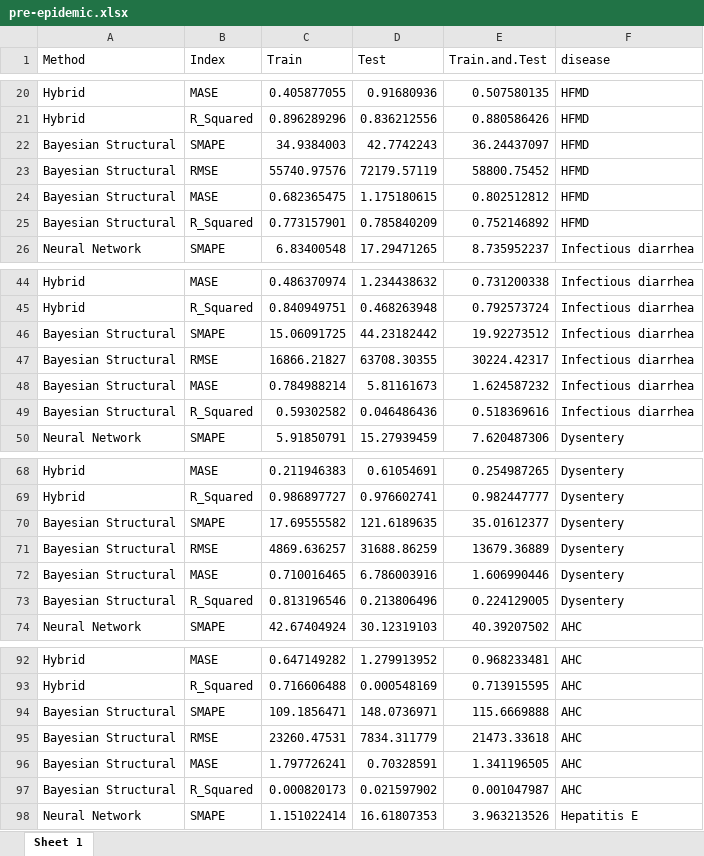
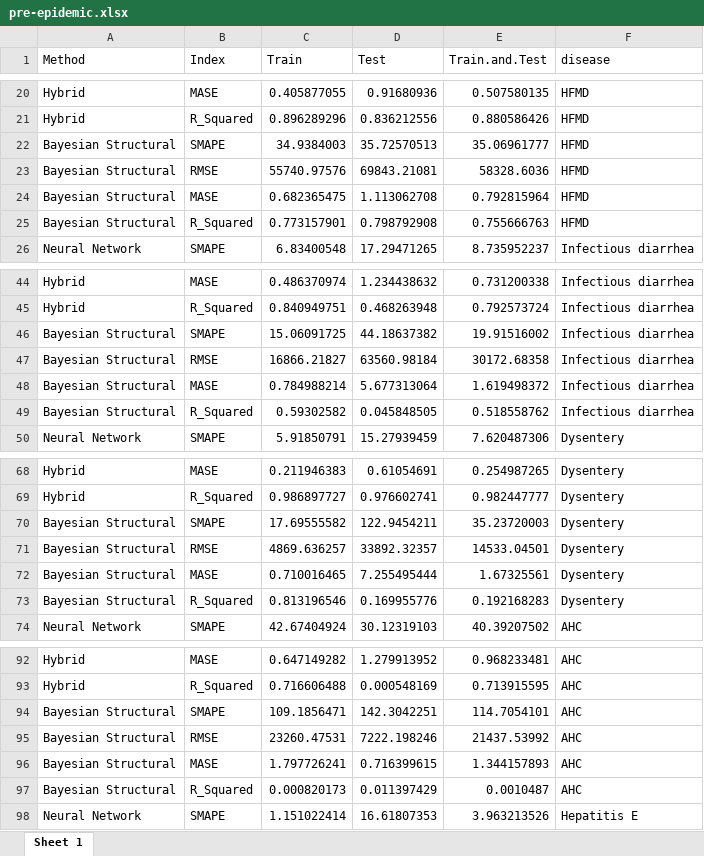
Before and after one commit to xmusphlkg/code_PHSM, an Excel workbook: outcome/appendix/model/pre-epidemic.xlsx, sheet Sheet 1, drawn as a sheet; only a part is shown, gaps mark what is left out; values as stored, in another font and other column widths than the file's, no borders; the diff covers the shown part only; the diff names each change by its address in the sheet, - before the commit and + after, or states it on an @@ line.

Commit message:
add appendix 1

```diff
--- a/outcome/appendix/model/pre-epidemic.xlsx (sheet Sheet 1)
+++ b/outcome/appendix/model/pre-epidemic.xlsx (sheet Sheet 1)
-D22 (Test): 42.7742243
+D22 (Test): 35.72570513
-E22 (Train.and.Test): 36.24437097
+E22 (Train.and.Test): 35.06961777
-D23 (Test): 72179.57119
+D23 (Test): 69843.21081
-E23 (Train.and.Test): 58800.75452
+E23 (Train.and.Test): 58328.6036
-D24 (Test): 1.175180615
+D24 (Test): 1.113062708
-E24 (Train.and.Test): 0.802512812
+E24 (Train.and.Test): 0.792815964
-D25 (Test): 0.785840209
+D25 (Test): 0.798792908
-E25 (Train.and.Test): 0.752146892
+E25 (Train.and.Test): 0.755666763
-D46 (Test): 44.23182442
+D46 (Test): 44.18637382
-E46 (Train.and.Test): 19.92273512
+E46 (Train.and.Test): 19.91516002
-D47 (Test): 63708.30355
+D47 (Test): 63560.98184
-E47 (Train.and.Test): 30224.42317
+E47 (Train.and.Test): 30172.68358
-D48 (Test): 5.81161673
+D48 (Test): 5.677313064
-E48 (Train.and.Test): 1.624587232
+E48 (Train.and.Test): 1.619498372
-D49 (Test): 0.046486436
+D49 (Test): 0.045848505
-E49 (Train.and.Test): 0.518369616
+E49 (Train.and.Test): 0.518558762
-D70 (Test): 121.6189635
+D70 (Test): 122.9454211
-E70 (Train.and.Test): 35.01612377
+E70 (Train.and.Test): 35.23720003
-D71 (Test): 31688.86259
+D71 (Test): 33892.32357
-E71 (Train.and.Test): 13679.36889
+E71 (Train.and.Test): 14533.04501
-D72 (Test): 6.786003916
+D72 (Test): 7.255495444
-E72 (Train.and.Test): 1.606990446
+E72 (Train.and.Test): 1.67325561
-D73 (Test): 0.213806496
+D73 (Test): 0.169955776
-E73 (Train.and.Test): 0.224129005
+E73 (Train.and.Test): 0.192168283
-D94 (Test): 148.0736971
+D94 (Test): 142.3042251
-E94 (Train.and.Test): 115.6669888
+E94 (Train.and.Test): 114.7054101
-D95 (Test): 7834.311779
+D95 (Test): 7222.198246
-E95 (Train.and.Test): 21473.33618
+E95 (Train.and.Test): 21437.53992
-D96 (Test): 0.70328591
+D96 (Test): 0.716399615
-E96 (Train.and.Test): 1.341196505
+E96 (Train.and.Test): 1.344157893
-D97 (Test): 0.021597902
+D97 (Test): 0.011397429
-E97 (Train.and.Test): 0.001047987
+E97 (Train.and.Test): 0.0010487
```
Also changed, not shown: 120 edited cells elsewhere in this sheet, 54 other files.
